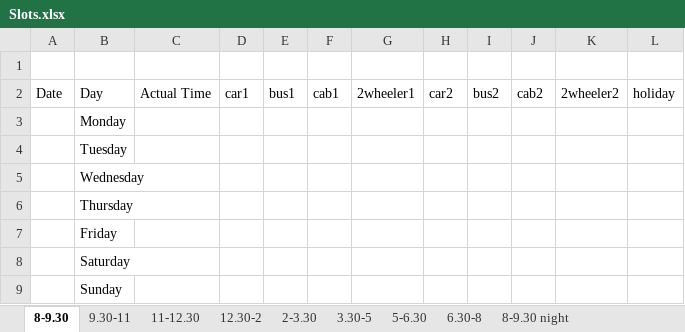
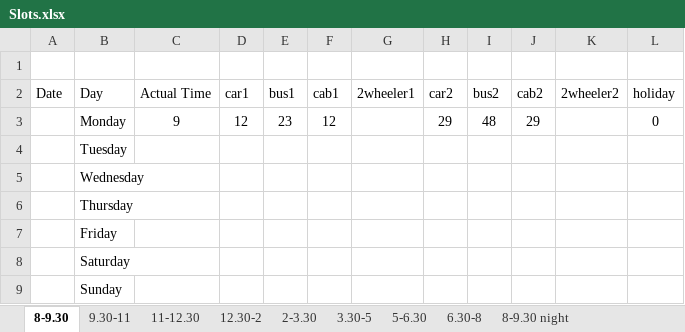
Before and after one commit to nidhirajurkar/Tpredictor, an Excel workbook: Slots.xlsx, sheet 8-9.30, drawn as a sheet; values as stored, in another font and other column widths than the file's, no borders; the diff names each change by its address in the sheet, - before the commit and + after, or states it on an @@ line.

```diff
--- a/Slots.xlsx (sheet 8-9.30)
+++ b/Slots.xlsx (sheet 8-9.30)
-C3 (Actual Time): (empty)
+C3 (Actual Time): 9
-D3 (car1): (empty)
+D3 (car1): 12
-E3 (bus1): (empty)
+E3 (bus1): 23
-F3 (cab1): (empty)
+F3 (cab1): 12
-H3 (car2): (empty)
+H3 (car2): 29
-I3 (bus2): (empty)
+I3 (bus2): 48
-J3 (cab2): (empty)
+J3 (cab2): 29
-L3 (holiday): (empty)
+L3 (holiday): 0
```
Also changed, not shown: sheet 9.30-11, sheet 11-12.30, sheet 3.30-5, sheet 5-6.30, sheet 6.30-8, sheet 12.30-2, 2 more sheets, Each_day_record.xlsx, all_in_one.xlsx.
